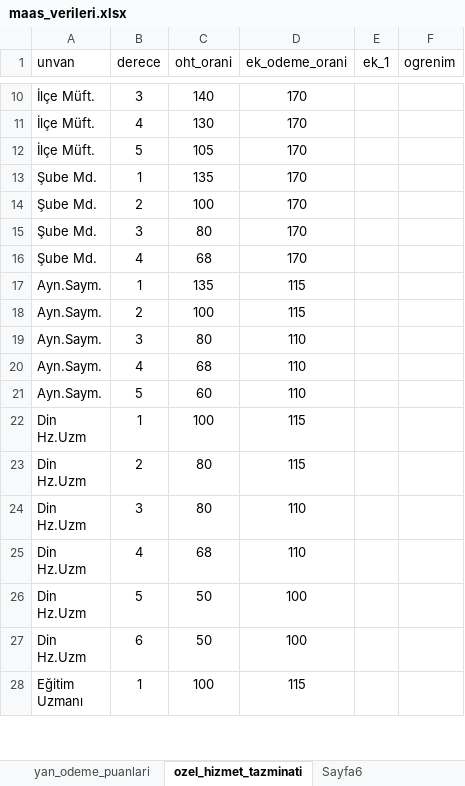
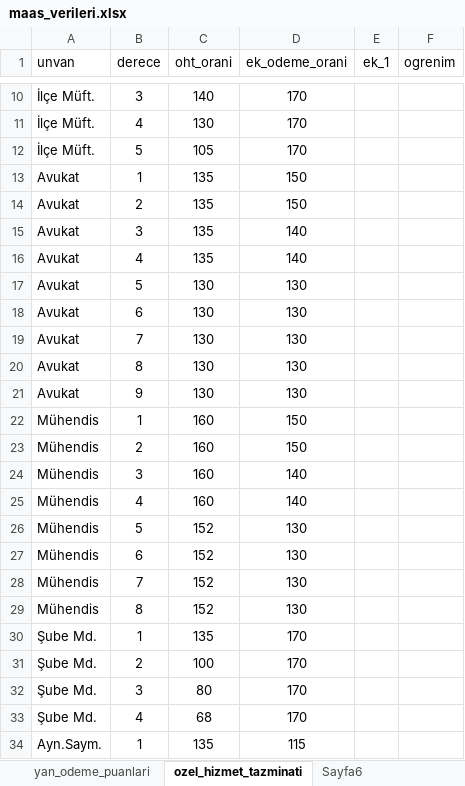
Before and after one commit to yahyayildirim/maas_kontrol, an Excel workbook: maas_verileri.xlsx, sheet ozel_hizmet_tazminati, drawn as a sheet; only a part is shown, gaps mark what is left out; the shorter side is filled out with more unchanged rows; values as stored, in another font and other column widths than the file's, no borders; the diff covers the shown part only; the diff names each change by its address in the sheet, - before the commit and + after, or states it on an @@ line.

Commit message:
Mühendis,Avukat,Tekniker ve Teknisyen ile ilgili veriler eklendi/güncellendi.

```diff
--- a/maas_verileri.xlsx (sheet ozel_hizmet_tazminati)
+++ b/maas_verileri.xlsx (sheet ozel_hizmet_tazminati)
+row 13: Avukat | 1 | 135 | 150
+row 14: Avukat | 2 | 135 | 150
+row 15: Avukat | 3 | 135 | 140
+row 16: Avukat | 4 | 135 | 140
+row 17: Avukat | 5 | 130 | 130
+row 18: Avukat | 6 | 130 | 130
+row 19: Avukat | 7 | 130 | 130
+row 20: Avukat | 8 | 130 | 130
+row 21: Avukat | 9 | 130 | 130
+row 22: Mühendis | 1 | 160 | 150
+row 23: Mühendis | 2 | 160 | 150
+row 24: Mühendis | 3 | 160 | 140
+row 25: Mühendis | 4 | 160 | 140
+row 26: Mühendis | 5 | 152 | 130
+row 27: Mühendis | 6 | 152 | 130
+row 28: Mühendis | 7 | 152 | 130
+row 29: Mühendis | 8 | 152 | 130
```
Also changed, not shown: 22 added rows and 19 edited cells elsewhere in this sheet, sheet yan_odeme_puanlari.
